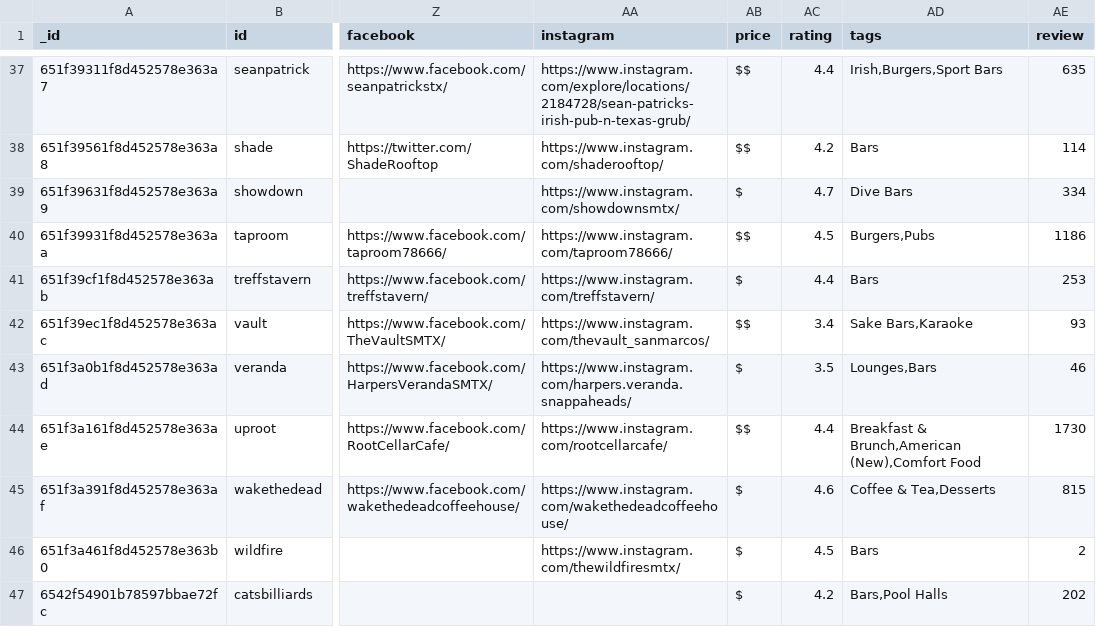
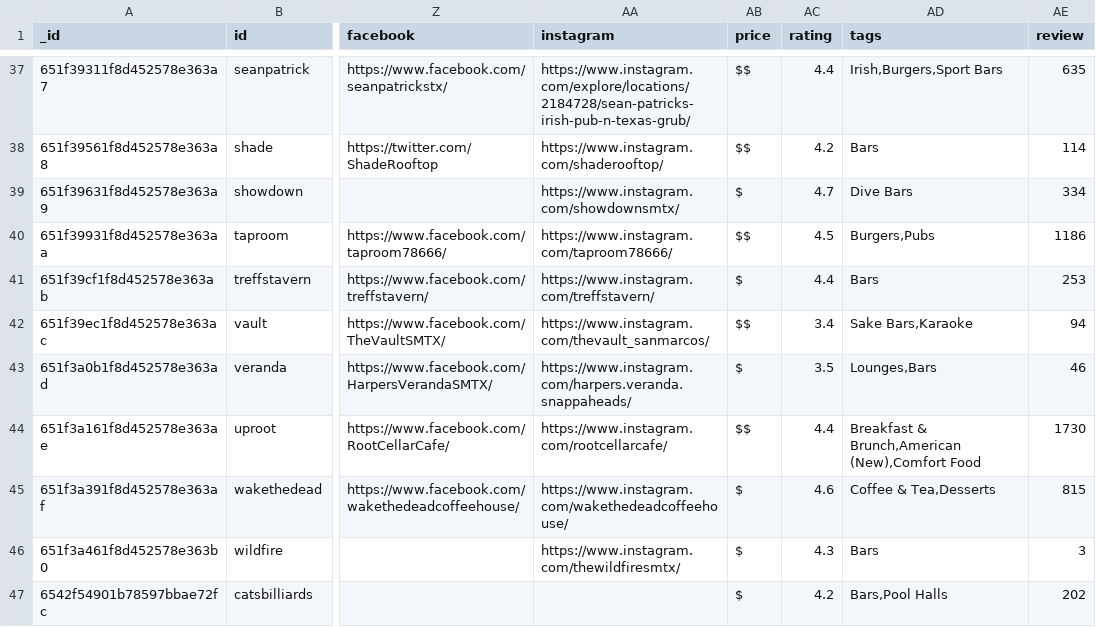
Before and after one commit to Jaycee90/NightLife, a CSV file: Database/Venues.Venues.csv, drawn as a sheet; only a part is shown, gaps mark what is left out; the diff names each change by its address in the sheet, - before the commit and + after, or states it on an @@ line.

```diff
--- a/Database/Venues.Venues.csv
+++ b/Database/Venues.Venues.csv
-AE42 (review): 93
+AE42 (review): 94
-AC46 (rating): 4.5
+AC46 (rating): 4.3
-AE46 (review): 2
+AE46 (review): 3
```
Also changed, not shown: 3 other files.
